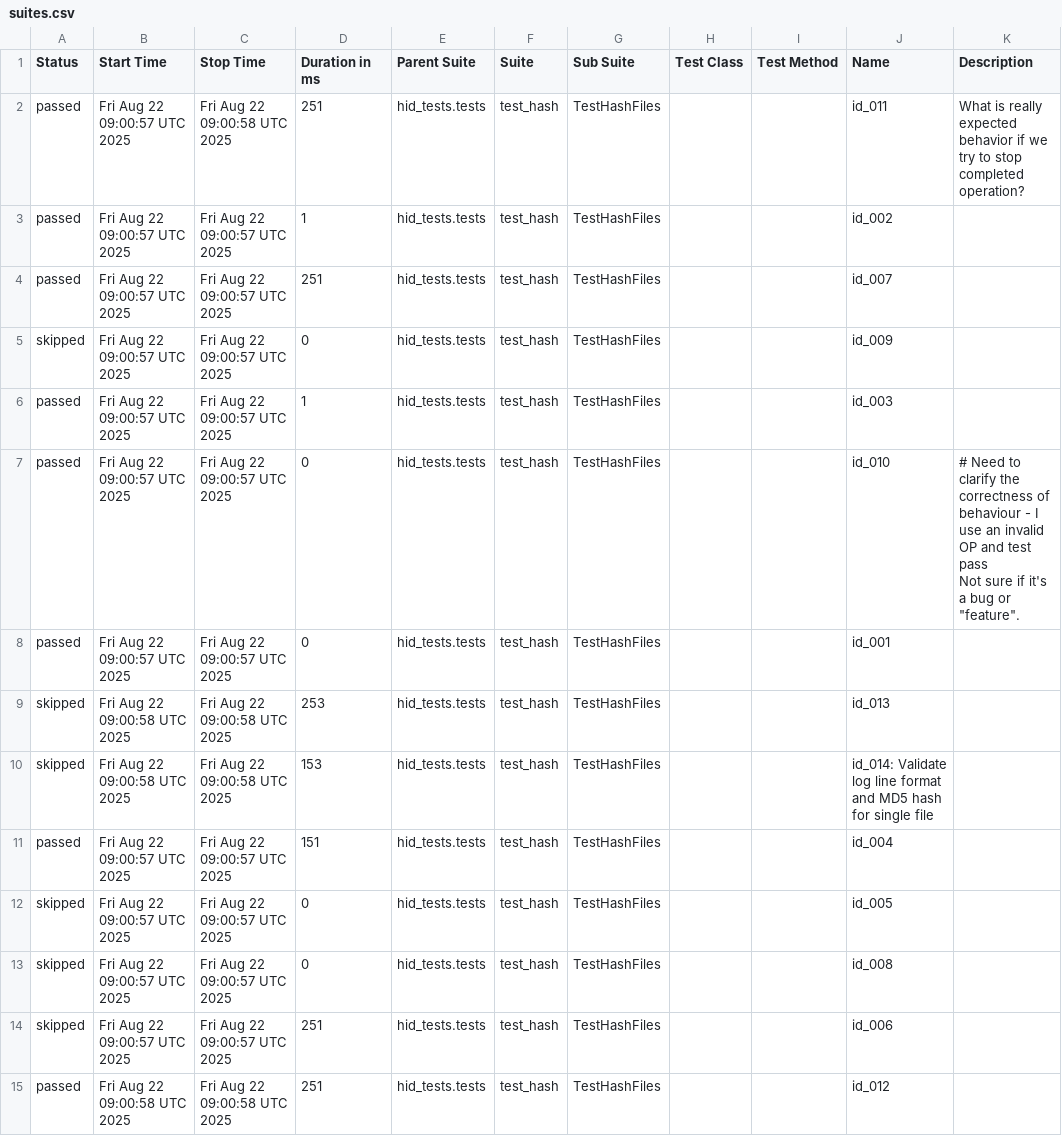
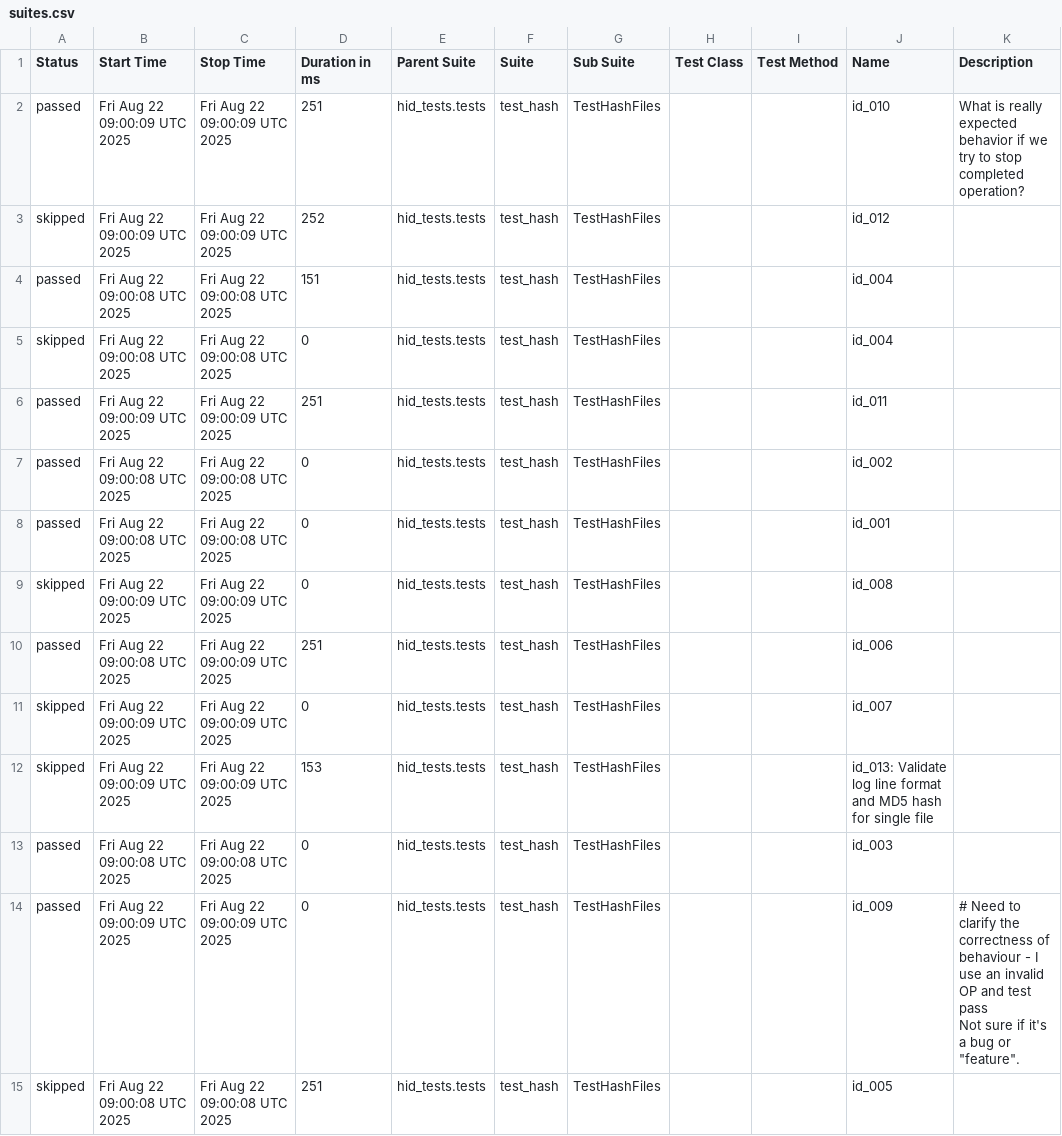
Before and after one commit to rzaqa/HID, a CSV file: data/suites.csv, drawn as a sheet.

```diff
--- a/data/suites.csv
+++ b/data/suites.csv
@@ -1,20 +1,20 @@
 "Status","Start Time","Stop Time","Duration in ms","Parent Suite","Suite","Sub Suite","Test Class","Test Method","Name","Description"
-"passed","Fri Aug 22 09:00:57 UTC 2025","Fri Aug 22 09:00:58 UTC 2025","251","hid_tests.tests","test_hash","TestHashFiles","","","id_011","
-        What is really expected behavior if we try to stop completed operation?
-        "
-"passed","Fri Aug 22 09:00:57 UTC 2025","Fri Aug 22 09:00:57 UTC 2025","1","hid_tests.tests","test_hash","TestHashFiles","","","id_002",""
-"passed","Fri Aug 22 09:00:57 UTC 2025","Fri Aug 22 09:00:57 UTC 2025","251","hid_tests.tests","test_hash","TestHashFiles","","","id_007",""
-"skipped","Fri Aug 22 09:00:57 UTC 2025","Fri Aug 22 09:00:57 UTC 2025","0","hid_tests.tests","test_hash","TestHashFiles","","","id_009",""
-"passed","Fri Aug 22 09:00:57 UTC 2025","Fri Aug 22 09:00:57 UTC 2025","1","hid_tests.tests","test_hash","TestHashFiles","","","id_003",""
-"passed","Fri Aug 22 09:00:57 UTC 2025","Fri Aug 22 09:00:57 UTC 2025","0","hid_tests.tests","test_hash","TestHashFiles","","","id_010","
-        # Need to clarify the correctness of behaviour - I use an invalid OP and test pass
-        Not sure if it's a bug or ""feature"".
-        "
-"passed","Fri Aug 22 09:00:57 UTC 2025","Fri Aug 22 09:00:57 UTC 2025","0","hid_tests.tests","test_hash","TestHashFiles","","","id_001",""
-"skipped","Fri Aug 22 09:00:58 UTC 2025","Fri Aug 22 09:00:58 UTC 2025","253","hid_tests.tests","test_hash","TestHashFiles","","","id_013",""
-"skipped","Fri Aug 22 09:00:58 UTC 2025","Fri Aug 22 09:00:58 UTC 2025","153","hid_tests.tests","test_hash","TestHashFiles","","","id_014: Validate log line format and MD5 hash for single file",""
-"passed","Fri Aug 22 09:00:57 UTC 2025","Fri Aug 22 09:00:57 UTC 2025","151","hid_tests.tests","test_hash","TestHashFiles","","","id_004",""
-"skipped","Fri Aug 22 09:00:57 UTC 2025","Fri Aug 22 09:00:57 UTC 2025","0","hid_tests.tests","test_hash","TestHashFiles","","","id_005",""
-"skipped","Fri Aug 22 09:00:57 UTC 2025","Fri Aug 22 09:00:57 UTC 2025","0","hid_tests.tests","test_hash","TestHashFiles","","","id_008",""
-"skipped","Fri Aug 22 09:00:57 UTC 2025","Fri Aug 22 09:00:57 UTC 2025","251","hid_tests.tests","test_hash","TestHashFiles","","","id_006",""
-"passed","Fri Aug 22 09:00:58 UTC 2025","Fri Aug 22 09:00:58 UTC 2025","251","hid_tests.tests","test_hash","TestHashFiles","","","id_012",""
+"passed","Fri Aug 22 09:00:09 UTC 2025","Fri Aug 22 09:00:09 UTC 2025","251","hid_tests.tests","test_hash","TestHashFiles","","","id_010","
+        What is really expected behavior if we try to stop completed operation?
+        "
+"skipped","Fri Aug 22 09:00:09 UTC 2025","Fri Aug 22 09:00:09 UTC 2025","252","hid_tests.tests","test_hash","TestHashFiles","","","id_012",""
+"passed","Fri Aug 22 09:00:08 UTC 2025","Fri Aug 22 09:00:08 UTC 2025","151","hid_tests.tests","test_hash","TestHashFiles","","","id_004",""
+"skipped","Fri Aug 22 09:00:08 UTC 2025","Fri Aug 22 09:00:08 UTC 2025","0","hid_tests.tests","test_hash","TestHashFiles","","","id_004",""
+"passed","Fri Aug 22 09:00:09 UTC 2025","Fri Aug 22 09:00:09 UTC 2025","251","hid_tests.tests","test_hash","TestHashFiles","","","id_011",""
+"passed","Fri Aug 22 09:00:08 UTC 2025","Fri Aug 22 09:00:08 UTC 2025","0","hid_tests.tests","test_hash","TestHashFiles","","","id_002",""
+"passed","Fri Aug 22 09:00:08 UTC 2025","Fri Aug 22 09:00:08 UTC 2025","0","hid_tests.tests","test_hash","TestHashFiles","","","id_001",""
+"skipped","Fri Aug 22 09:00:09 UTC 2025","Fri Aug 22 09:00:09 UTC 2025","0","hid_tests.tests","test_hash","TestHashFiles","","","id_008",""
+"passed","Fri Aug 22 09:00:08 UTC 2025","Fri Aug 22 09:00:09 UTC 2025","251","hid_tests.tests","test_hash","TestHashFiles","","","id_006",""
+"skipped","Fri Aug 22 09:00:09 UTC 2025","Fri Aug 22 09:00:09 UTC 2025","0","hid_tests.tests","test_hash","TestHashFiles","","","id_007",""
+"skipped","Fri Aug 22 09:00:09 UTC 2025","Fri Aug 22 09:00:09 UTC 2025","153","hid_tests.tests","test_hash","TestHashFiles","","","id_013: Validate log line format and MD5 hash for single file",""
+"passed","Fri Aug 22 09:00:08 UTC 2025","Fri Aug 22 09:00:08 UTC 2025","0","hid_tests.tests","test_hash","TestHashFiles","","","id_003",""
+"passed","Fri Aug 22 09:00:09 UTC 2025","Fri Aug 22 09:00:09 UTC 2025","0","hid_tests.tests","test_hash","TestHashFiles","","","id_009","
+        # Need to clarify the correctness of behaviour - I use an invalid OP and test pass
+        Not sure if it's a bug or ""feature"".
+        "
+"skipped","Fri Aug 22 09:00:08 UTC 2025","Fri Aug 22 09:00:08 UTC 2025","251","hid_tests.tests","test_hash","TestHashFiles","","","id_005",""
```
Also changed, not shown: 50 other files.
